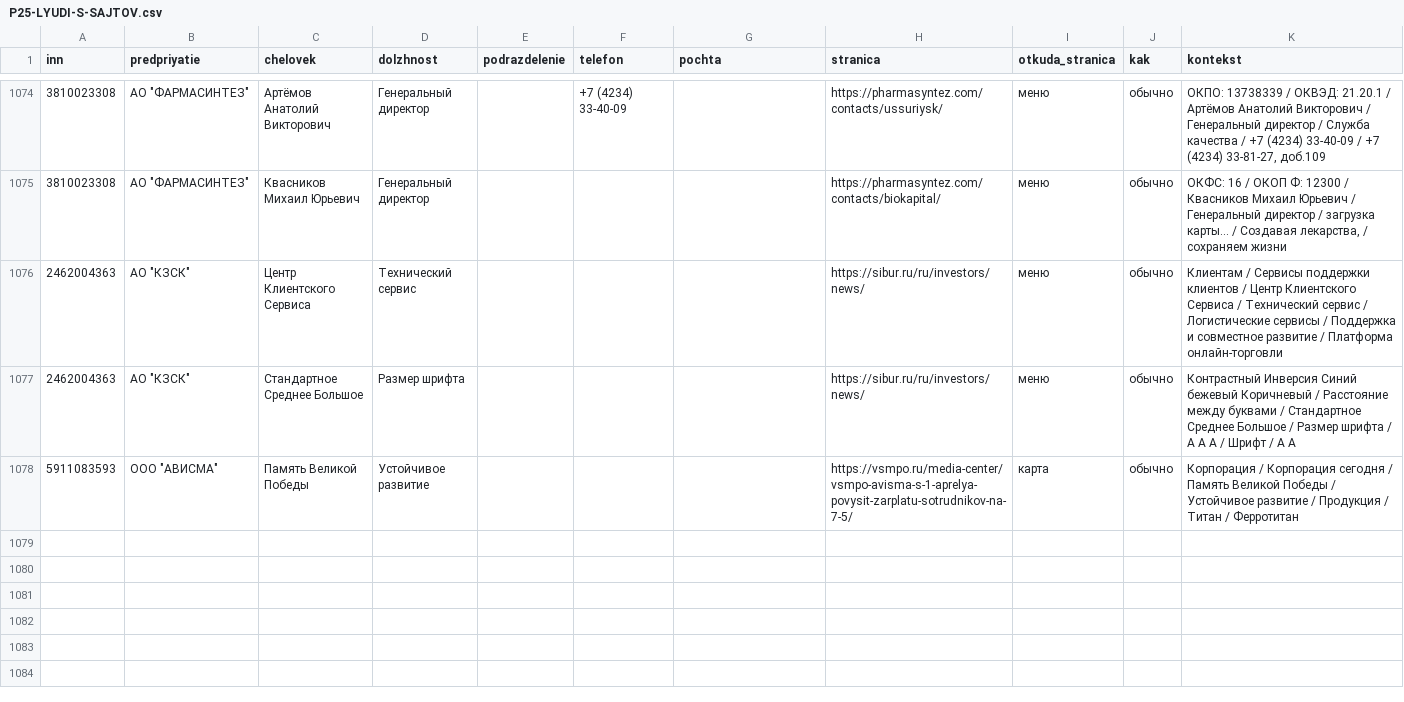
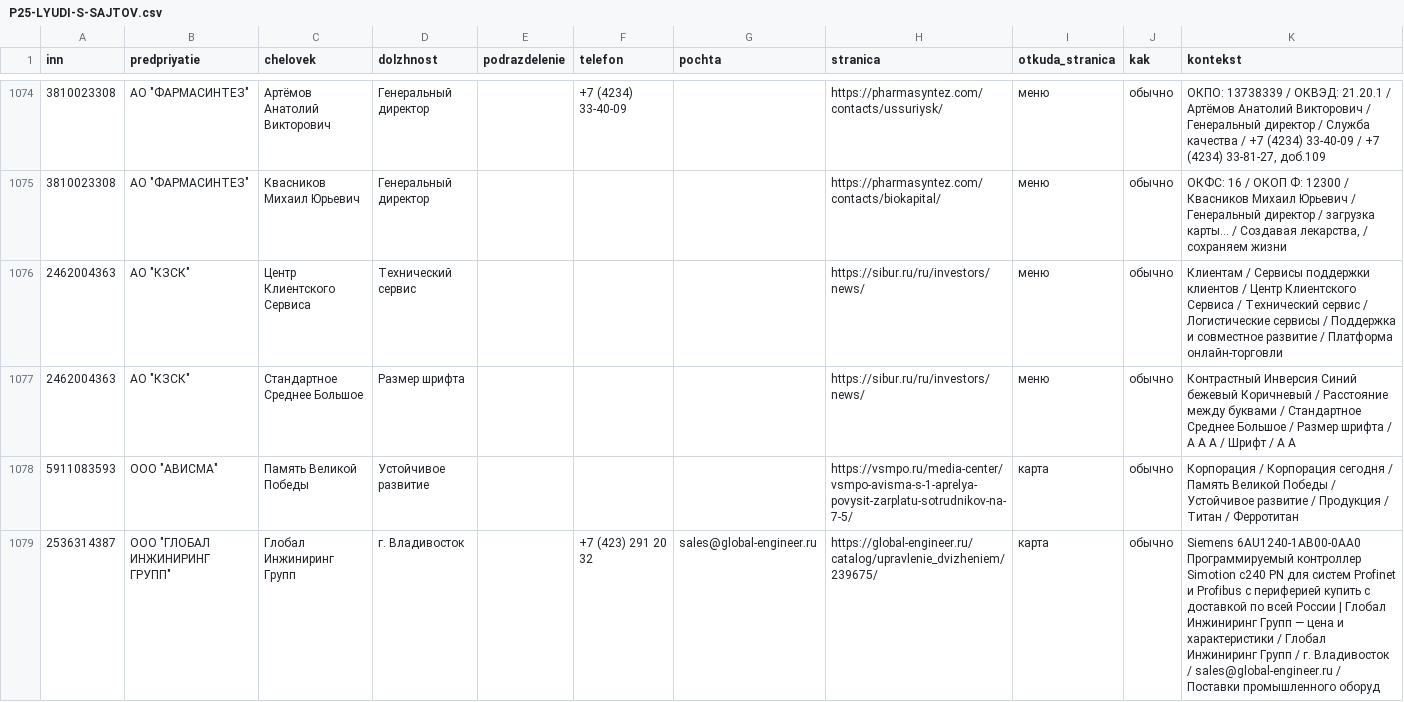
Before and after one commit to kirillrand4-alt/avto, a CSV file: seo-texts/engineers-lens/P25-LYUDI-S-SAJTOV.csv, drawn as a sheet; only a part is shown, gaps mark what is left out.

```diff
--- a/seo-texts/engineers-lens/P25-LYUDI-S-SAJTOV.csv
+++ b/seo-texts/engineers-lens/P25-LYUDI-S-SAJTOV.csv
@@ -1078 +1078,2 @@
 5911083593;"ООО ""АВИСМА""";Память Великой Победы;Устойчивое развитие;;;;https://vsmpo.ru/media-center/vsmpo-avisma-s-1-aprelya-povysit-zarplatu-sotrudnikov-na-7-5/;карта;обычно;Корпорация / Корпорация сегодня / Память Великой Победы / Устойчивое развитие / Продукция / Титан / Ферротитан
+2536314387;"ООО ""ГЛОБАЛ ИНЖИНИРИНГ ГРУПП""";Глобал Инжиниринг Групп;г. Владивосток;;+7 (423) 291 20 32;sales@global-engineer.ru;https://global-engineer.ru/catalog/upravlenie_dvizheniem/239675/;карта;обычно;Siemens 6AU1240-1AB00-0AA0 Программируемый контроллер Simotion c240 PN для систем Profinet и Profibus с периферией купить с доставкой по всей России | Глобал Инжиниринг Групп — цена и характеристики / Глобал Инжиниринг Групп / г. Владивосток / sales@global-engineer.ru / Поставки промышленного оборуд
```
Also changed, not shown: seo-texts/engineers-lens/P25-EIS-KONTAKTY.csv, seo-texts/engineers-lens/P25-eis-zhurnal.csv, 2 other files.
